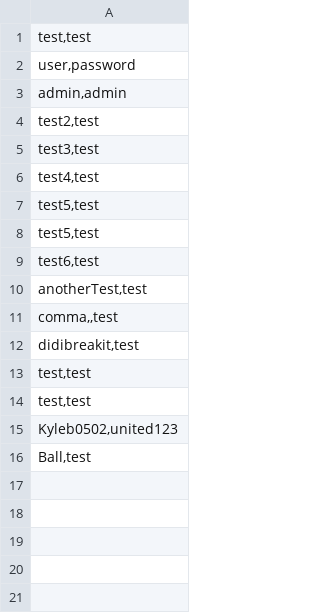
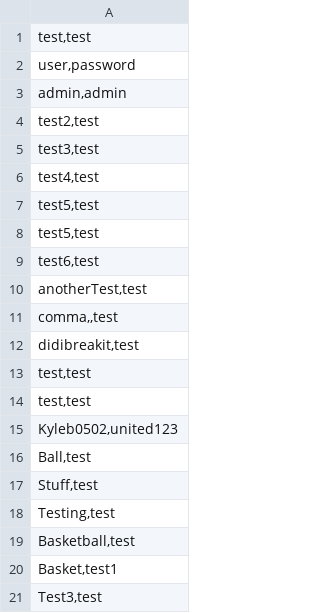
Before and after one commit to rblack5/CodeMonkeys, a CSV file: CS320_Project_Database/users.csv, drawn as a sheet; the diff names each change by its address in the sheet, - before the commit and + after, or states it on an @@ line.

```diff
--- a/CS320_Project_Database/users.csv
+++ b/CS320_Project_Database/users.csv
+row 17: Stuff,test
+row 18: Testing,test
+row 19: Basketball,test
+row 20: Basket,test1
+row 21: Test3,test
```
Also changed, not shown: 2 other files.
